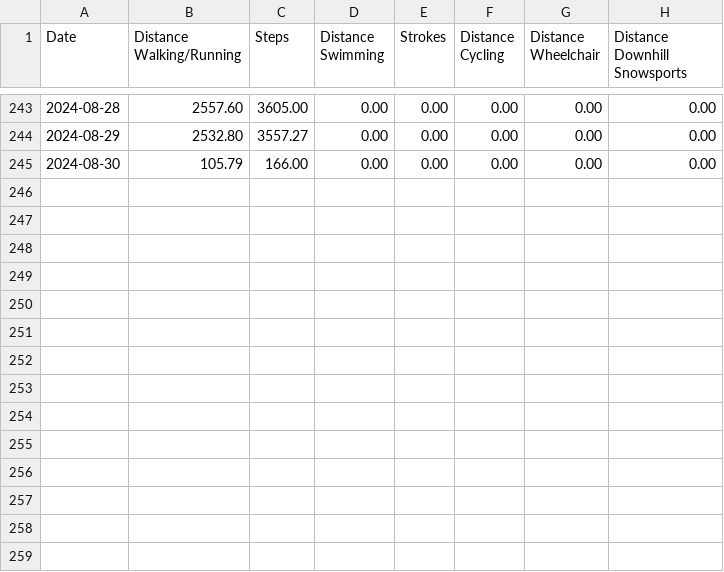
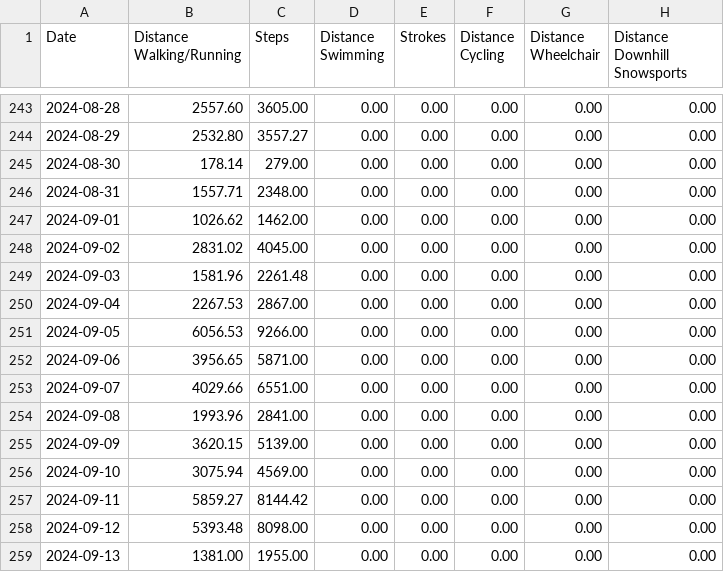
Before and after one commit to Ygria/workouts_page, a CSV file: public/distances/2024.csv, drawn as a sheet; only a part is shown, gaps mark what is left out.

```diff
--- a/public/distances/2024.csv
+++ b/public/distances/2024.csv
@@ -244,2 +244,16 @@ Date,Distance Walking/Running,Steps,Distance Swimming,Strokes,Distance Cycling,D
 2024-08-29,2532.80,3557.27,0.00,0.00,0.00,0.00,0.00
-2024-08-30,105.79,166.00,0.00,0.00,0.00,0.00,0.00
+2024-08-30,178.14,279.00,0.00,0.00,0.00,0.00,0.00
+2024-08-31,1557.71,2348.00,0.00,0.00,0.00,0.00,0.00
+2024-09-01,1026.62,1462.00,0.00,0.00,0.00,0.00,0.00
+2024-09-02,2831.02,4045.00,0.00,0.00,0.00,0.00,0.00
+2024-09-03,1581.96,2261.48,0.00,0.00,0.00,0.00,0.00
+2024-09-04,2267.53,2867.00,0.00,0.00,0.00,0.00,0.00
+2024-09-05,6056.53,9266.00,0.00,0.00,0.00,0.00,0.00
+2024-09-06,3956.65,5871.00,0.00,0.00,0.00,0.00,0.00
+2024-09-07,4029.66,6551.00,0.00,0.00,0.00,0.00,0.00
+2024-09-08,1993.96,2841.00,0.00,0.00,0.00,0.00,0.00
+2024-09-09,3620.15,5139.00,0.00,0.00,0.00,0.00,0.00
+2024-09-10,3075.94,4569.00,0.00,0.00,0.00,0.00,0.00
+2024-09-11,5859.27,8144.42,0.00,0.00,0.00,0.00,0.00
+2024-09-12,5393.48,8098.00,0.00,0.00,0.00,0.00,0.00
+2024-09-13,1381.00,1955.00,0.00,0.00,0.00,0.00,0.00
```
Also changed, not shown: public/activity/2024.csv, public/workouts/2024.csv.
